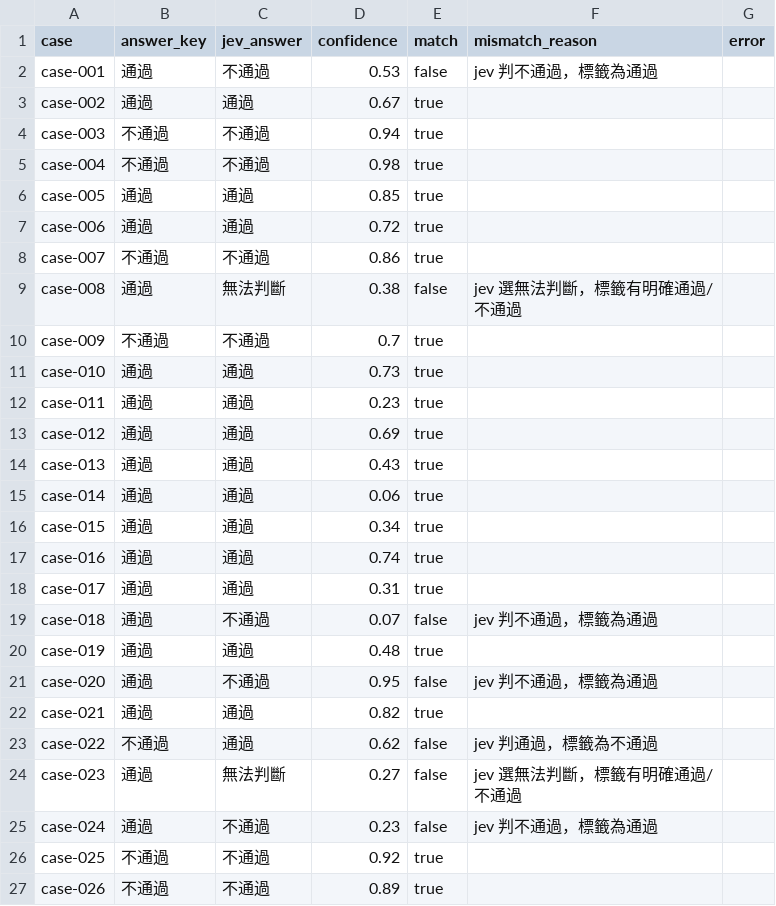
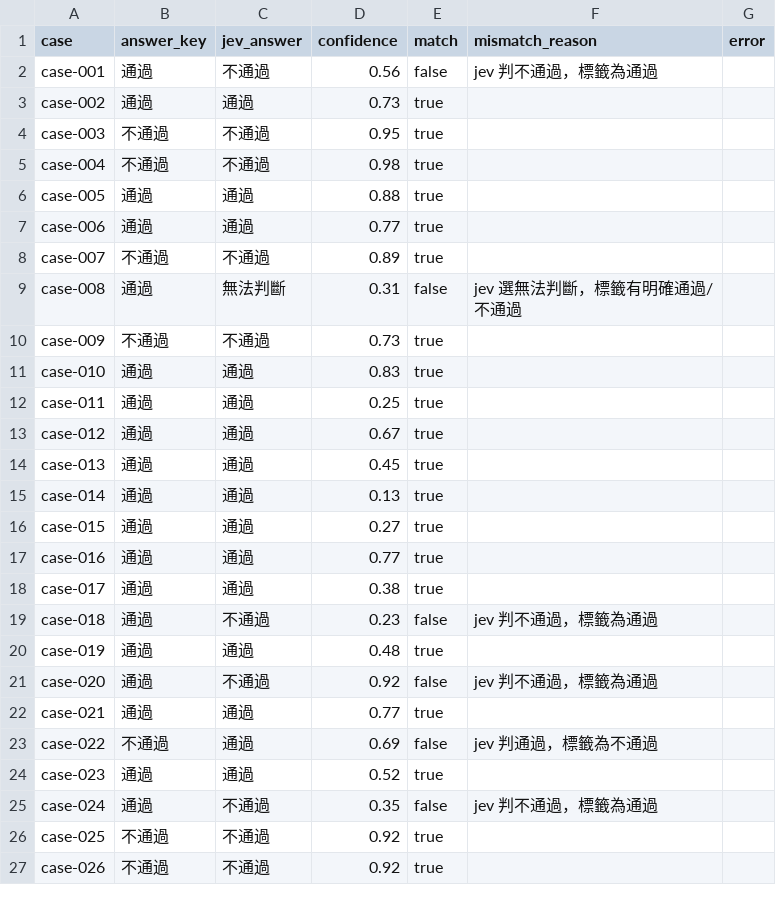
Before and after one commit to UltronService/milksha-demo, a CSV file: tools/jev/results/jev-answer-key-compare.csv, drawn as a sheet.

```diff
--- a/tools/jev/results/jev-answer-key-compare.csv
+++ b/tools/jev/results/jev-answer-key-compare.csv
@@ -1,27 +1,27 @@
 case,answer_key,jev_answer,confidence,match,mismatch_reason,error
-case-001,通過,不通過,0.53,false,jev 判不通過，標籤為通過,
-case-002,通過,通過,0.67,true,,
-case-003,不通過,不通過,0.94,true,,
+case-001,通過,不通過,0.56,false,jev 判不通過，標籤為通過,
+case-002,通過,通過,0.73,true,,
+case-003,不通過,不通過,0.95,true,,
 case-004,不通過,不通過,0.98,true,,
-case-005,通過,通過,0.85,true,,
-case-006,通過,通過,0.72,true,,
-case-007,不通過,不通過,0.86,true,,
-case-008,通過,無法判斷,0.38,false,jev 選無法判斷，標籤有明確通過/不通過,
-case-009,不通過,不通過,0.7,true,,
-case-010,通過,通過,0.73,true,,
-case-011,通過,通過,0.23,true,,
-case-012,通過,通過,0.69,true,,
-case-013,通過,通過,0.43,true,,
-case-014,通過,通過,0.06,true,,
-case-015,通過,通過,0.34,true,,
-case-016,通過,通過,0.74,true,,
-case-017,通過,通過,0.31,true,,
-case-018,通過,不通過,0.07,false,jev 判不通過，標籤為通過,
+case-005,通過,通過,0.88,true,,
+case-006,通過,通過,0.77,true,,
+case-007,不通過,不通過,0.89,true,,
+case-008,通過,無法判斷,0.31,false,jev 選無法判斷，標籤有明確通過/不通過,
+case-009,不通過,不通過,0.73,true,,
+case-010,通過,通過,0.83,true,,
+case-011,通過,通過,0.25,true,,
+case-012,通過,通過,0.67,true,,
+case-013,通過,通過,0.45,true,,
+case-014,通過,通過,0.13,true,,
+case-015,通過,通過,0.27,true,,
+case-016,通過,通過,0.77,true,,
+case-017,通過,通過,0.38,true,,
+case-018,通過,不通過,0.23,false,jev 判不通過，標籤為通過,
 case-019,通過,通過,0.48,true,,
-case-020,通過,不通過,0.95,false,jev 判不通過，標籤為通過,
-case-021,通過,通過,0.82,true,,
-case-022,不通過,通過,0.62,false,jev 判通過，標籤為不通過,
-case-023,通過,無法判斷,0.27,false,jev 選無法判斷，標籤有明確通過/不通過,
-case-024,通過,不通過,0.23,false,jev 判不通過，標籤為通過,
+case-020,通過,不通過,0.92,false,jev 判不通過，標籤為通過,
+case-021,通過,通過,0.77,true,,
+case-022,不通過,通過,0.69,false,jev 判通過，標籤為不通過,
+case-023,通過,通過,0.52,true,,
+case-024,通過,不通過,0.35,false,jev 判不通過，標籤為通過,
 case-025,不通過,不通過,0.92,true,,
-case-026,不通過,不通過,0.89,true,,
+case-026,不通過,不通過,0.92,true,,
```
Also changed, not shown: 23 other files.
